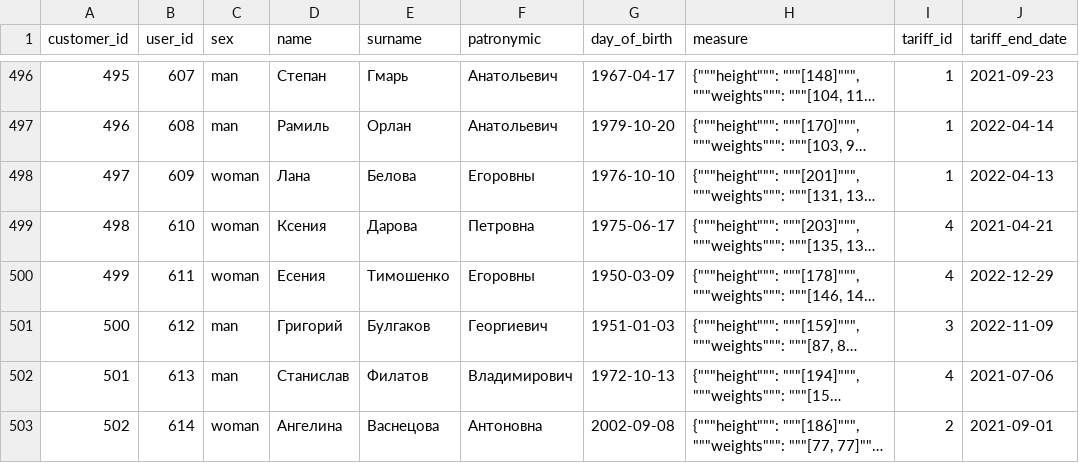
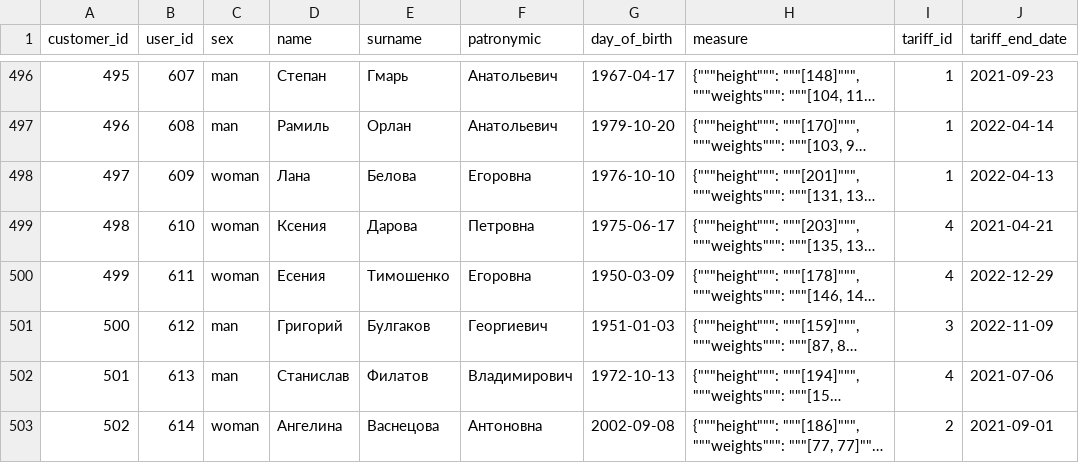
Before and after one commit to LyubaxaPro/database_course_project, a CSV file: database_data/customers.csv, drawn as a sheet; only a part is shown, gaps mark what is left out; long unchanged cells end in …; the diff covers the shown part only; the diff names each change by its address in the sheet, - before the commit and + after, or states it on an @@ line.

```diff
--- a/database_data/customers.csv
+++ b/database_data/customers.csv
-F498 (patronymic): Егоровны
+F498 (patronymic): Егоровна
-F500 (patronymic): Егоровны
+F500 (patronymic): Егоровна
```
Also changed, not shown: 14 edited cells elsewhere in this file, database_data/instructors.csv, 9 other files.
